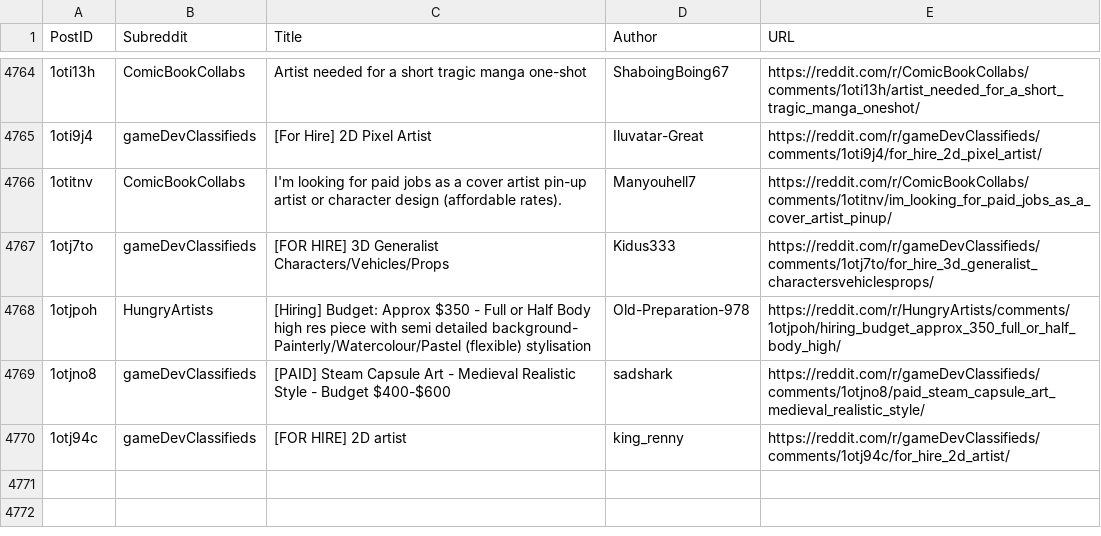
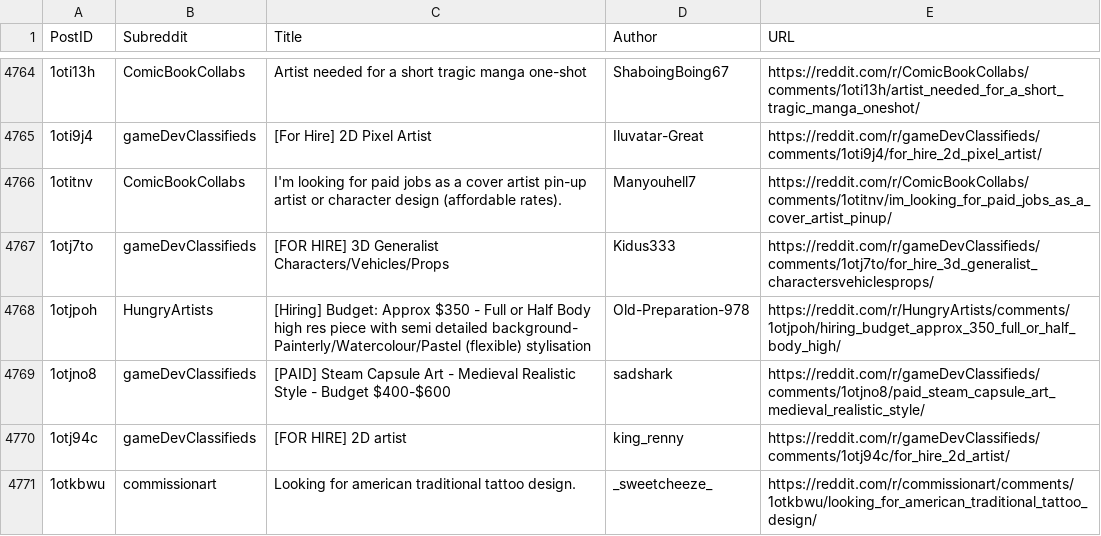
Before and after one commit to Jack0fcodes/LFA, a CSV file: posts_reddit.csv, drawn as a sheet; only a part is shown, gaps mark what is left out; the diff names each change by its address in the sheet, - before the commit and + after, or states it on an @@ line.

```diff
--- a/posts_reddit.csv
+++ b/posts_reddit.csv
+row 4771: 1otkbwu | commissionart | Looking for american traditional tattoo design. | _sweetcheeze_ | https://reddit.com/r/commissionart/comments/1otkbwu/looking_for_american_traditional_tattoo_design/
```
